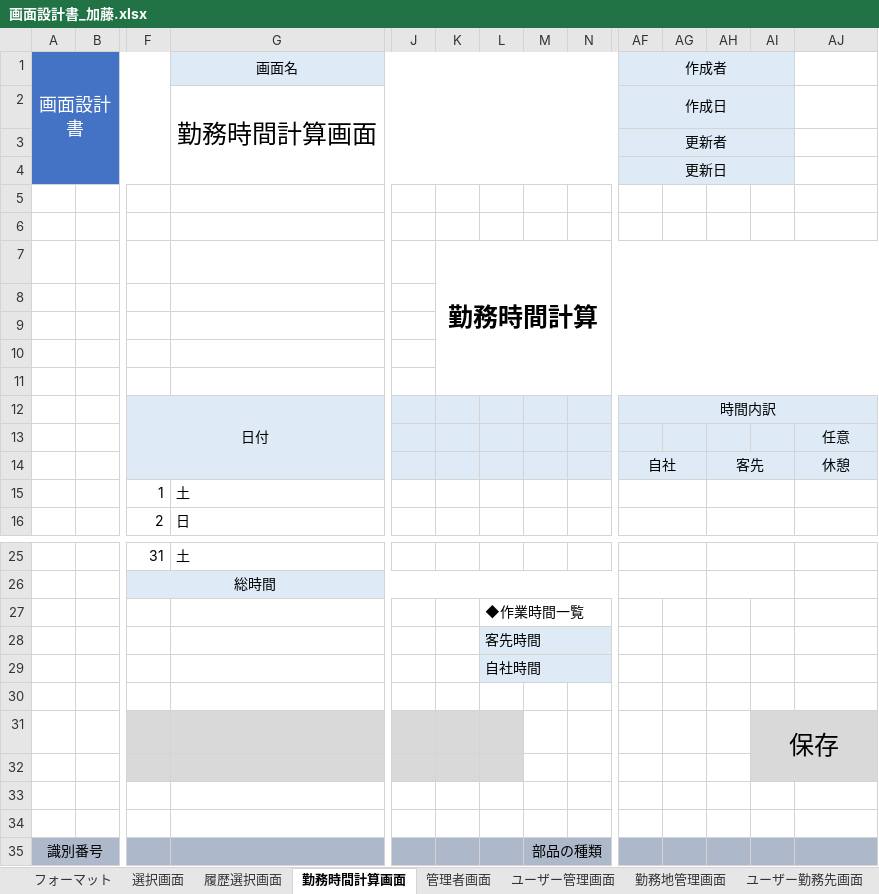
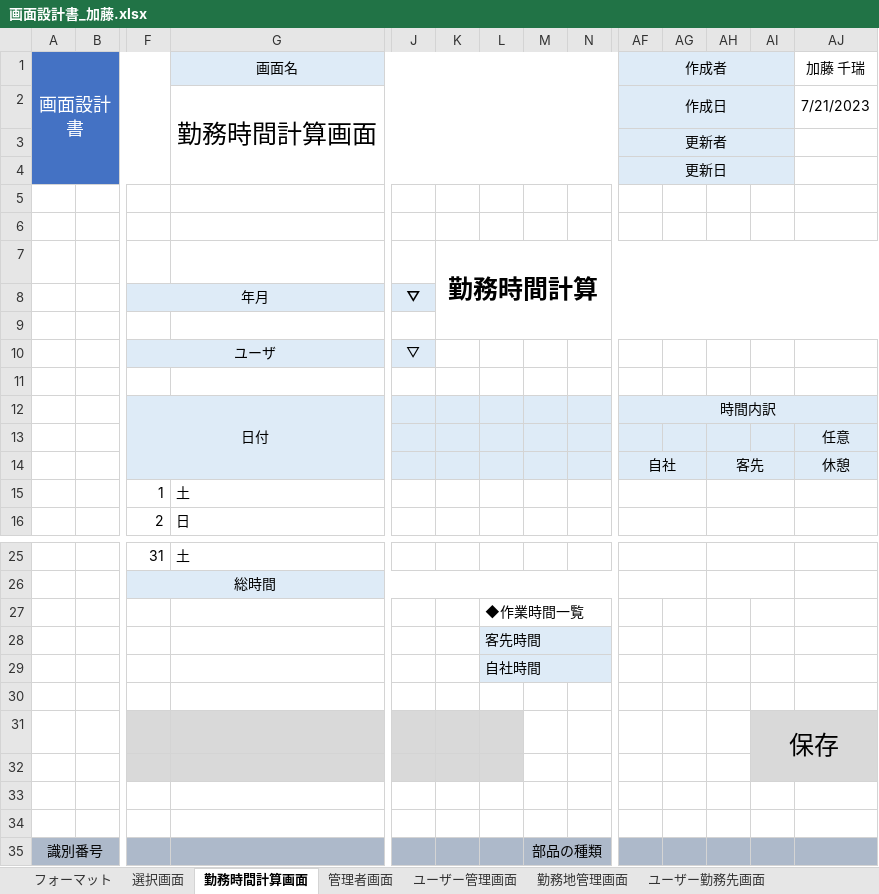
Before and after one commit to FIY24554/commpany_money, an Excel workbook: 画面設計書_加藤.xlsx, sheet 勤務時間計算画面, drawn as a sheet; only a part is shown, gaps mark what is left out; values as stored, in another font and other column widths than the file's, no borders; charts and pictures not drawn; removed rows and columns are numbered as before the commit, all else as after; rows hold the shown columns only; the diff covers the shown part only; the diff names each change by its address in the sheet, - before the commit and + after, or states it on an @@ line.

```diff
--- a/画面設計書_加藤.xlsx (sheet 勤務時間計算画面)
+++ b/画面設計書_加藤.xlsx (sheet 勤務時間計算画面)
-sheet tab: 履歴選択画面
-AJ1: (empty)
+AJ1: 加藤 千瑞
-AJ2 (加藤 千瑞): (empty)
+AJ2 (加藤 千瑞): 7/21/2023
-K7:AJ11 merged
+K7:AJ9 merged
-row 8: (empty)
+row 8:  |  | 年月 |  | ▽
-F8:G8 fill: none
+F8:G8 fill: #DEEBF7
+F8:G8 merged
-J8 fill: none
+J8 fill: #DEEBF7
-row 10: (empty)
+row 10:  |  | ユーザ |  | ▽
-F10:G10 fill: none
+F10:G10 fill: #DEEBF7
+F10:G10 merged
-J10 fill: none
+J10 fill: #DEEBF7
```
Also changed, not shown: merged cells elsewhere in this sheet, sheet ユーザー管理画面, sheet ユーザー勤務先画面, sheet 勤務地管理画面, sheet カレンダー画面, sheet 選択画面, sheet 管理者画面, charts or pictures, 画面遷移図.xlsx.
